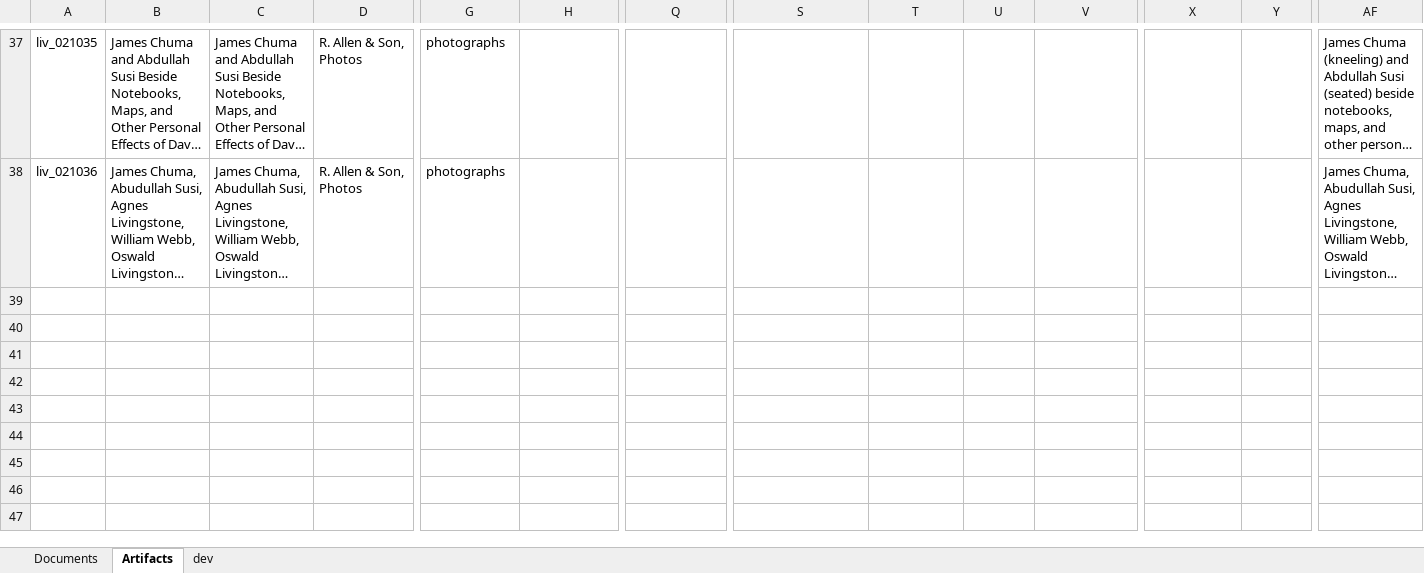
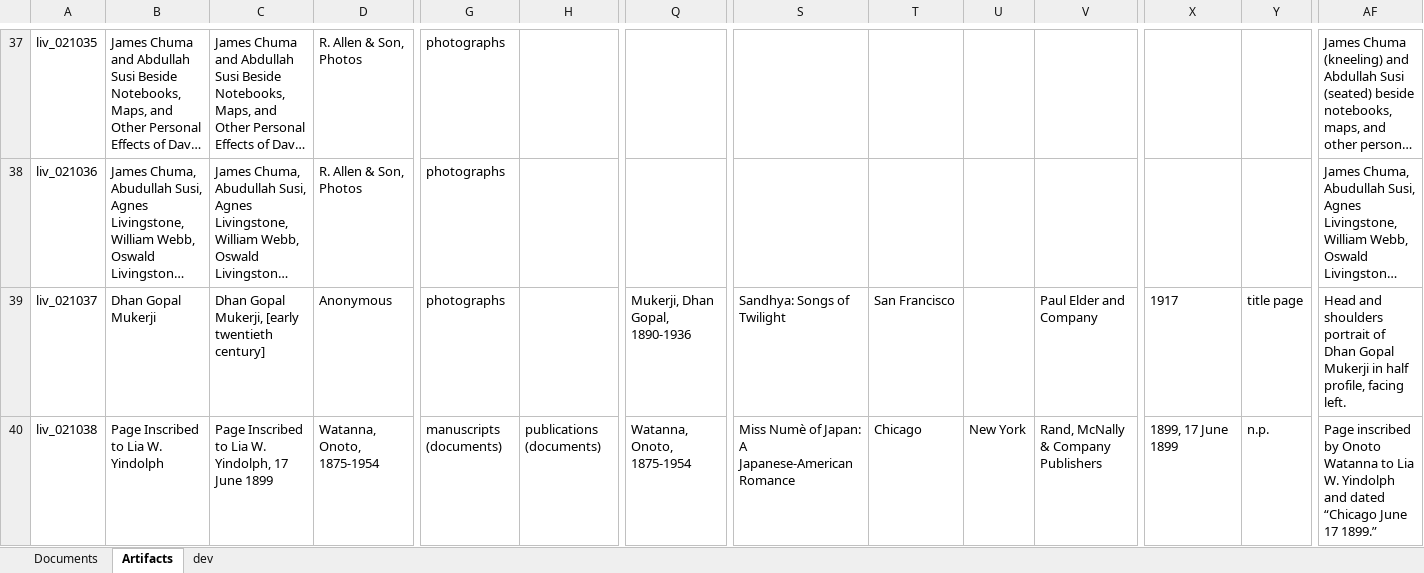
Before and after one commit to livingstoneonline/onemorevoice, an Excel workbook: transcriptions/OMV-MODS-worksheet.xlsx, sheet Artifacts, drawn as a sheet; only a part is shown, gaps mark what is left out; long unchanged cells end in …; values as stored, in another font and other column widths than the file's, no borders; rows hold the shown columns only; the diff covers the shown part only; the diff names each change by its address in the sheet, - before the commit and + after, or states it on an @@ line.

Commit message:
update mods

```diff
--- a/transcriptions/OMV-MODS-worksheet.xlsx (sheet Artifacts)
+++ b/transcriptions/OMV-MODS-worksheet.xlsx (sheet Artifacts)
+row 39: liv_021037 | Dhan Gopal Mukerji | Dhan Gopal Mukerji, [early twentieth century] | Anonymous | photographs |  | Mukerji, Dhan Gopal, 1890-1936 | Sandhya: Songs of Twilight | San Francisco |  | Paul Elder and Company | 1917 | title page | Head and shoulders portrait of Dhan Gopal Mukerji in half profile, facing left.
+row 40: liv_021038 | Page Inscribed to Lia W. Yindolph | Page Inscribed to Lia W. Yindolph, 17 June 1899 | Watanna, Onoto, 1875-1954 | manuscripts (documents) | publications (documents) | Watanna, Onoto, 1875-1954 | Miss Numè of Japan: A Japanese-American Romance | Chicago | New York | Rand, McNally & Company Publishers | 1899, 17 June 1899 | n.p. | Page inscribed by Onoto Watanna to Lia W. Yindolph and dated “Chicago June 17 1899.”
```
Also changed, not shown: 2 added rows and 1 edited cell elsewhere in this sheet.
